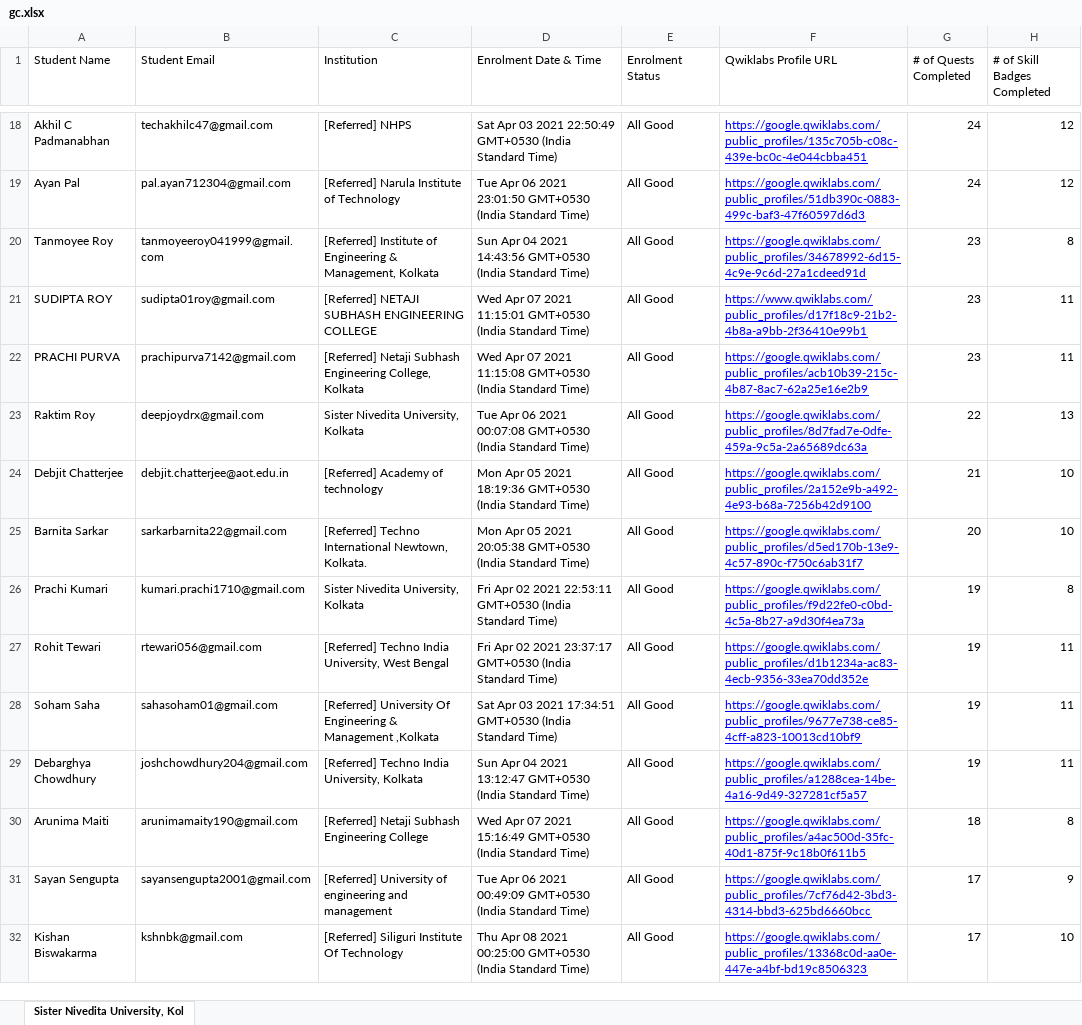
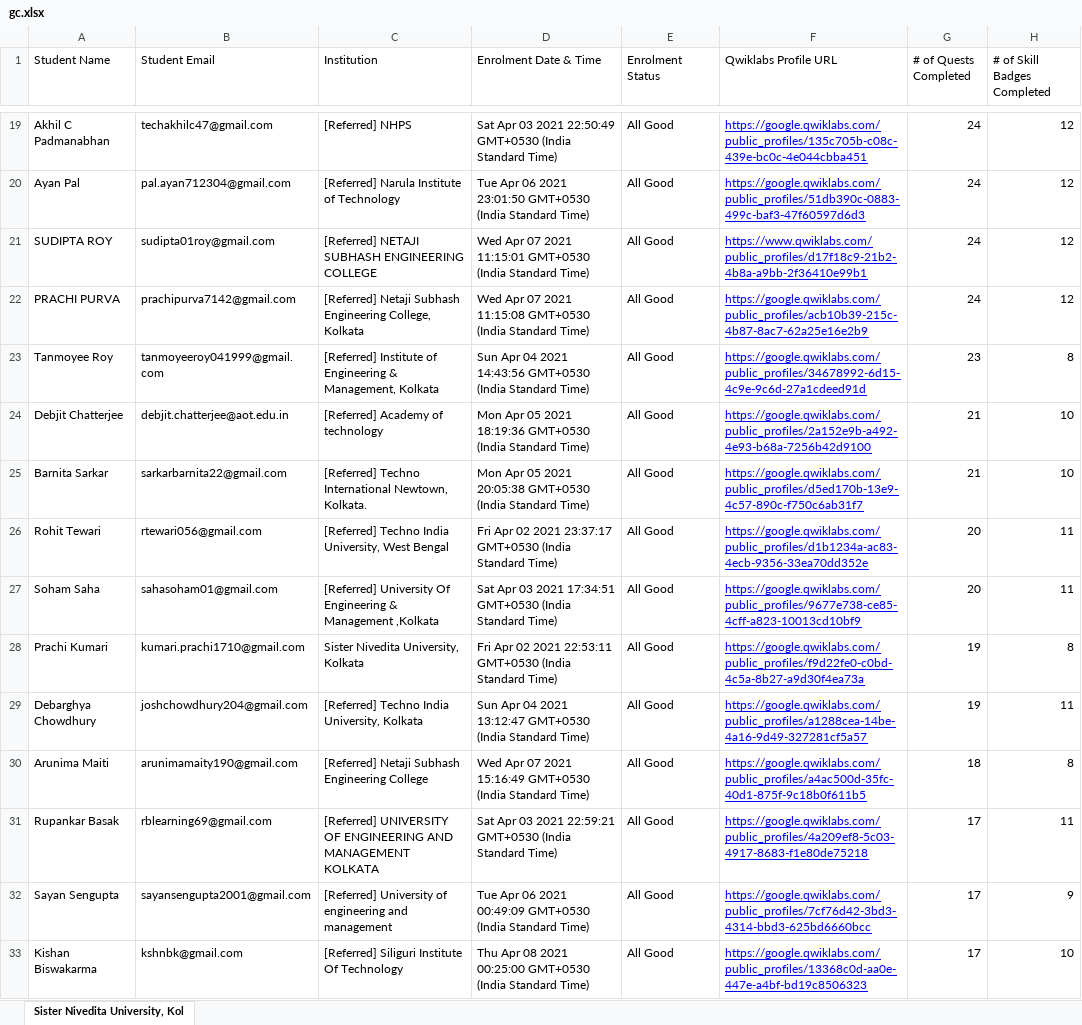
Before and after one commit to sagnikmitra/Qwiklabs-Progress-Generator-Streamlit, an Excel workbook: gc.xlsx, sheet Sister Nivedita University, Kol, drawn as a sheet; only a part is shown, gaps mark what is left out; values as stored, in another font and other column widths than the file's, no borders; charts and pictures not drawn; removed rows and columns are numbered as before the commit, all else as after; the diff covers the shown part only; the diff names each change by its address in the sheet, - before the commit and + after, or states it on an @@ line.

Commit message:
9th May

```diff
--- a/gc.xlsx (sheet Sister Nivedita University, Kol)
+++ b/gc.xlsx (sheet Sister Nivedita University, Kol)
+row 21: SUDIPTA ROY | sudipta01roy@gmail.com | [Referred] NETAJI SUBHASH ENGINEERING COLLEGE | Wed Apr 07 2021 11:15:01 GMT+0530 (India Standard Time) | All Good | https://www.qwiklabs.com/public_profiles/d17f18c9-21b2-4b8a-a9bb-2f36410e99b1 | 24 | 12
+row 22: PRACHI PURVA | prachipurva7142@gmail.com | [Referred] Netaji Subhash Engineering College, Kolkata | Wed Apr 07 2021 11:15:08 GMT+0530 (India Standard Time) | All Good | https://google.qwiklabs.com/public_profiles/acb10b39-215c-4b87-8ac7-62a25e16e2b9 | 24 | 12
-row 21: SUDIPTA ROY | sudipta01roy@gmail.com | [Referred] NETAJI SUBHASH ENGINEERING COLLEGE | Wed Apr 07 2021 11:15:01 GMT+0530 (India Standard Time) | All Good | https://www.qwiklabs.com/public_profiles/d17f18c9-21b2-4b8a-a9bb-2f36410e99b1 | 23 | 11
-row 22: PRACHI PURVA | prachipurva7142@gmail.com | [Referred] Netaji Subhash Engineering College, Kolkata | Wed Apr 07 2021 11:15:08 GMT+0530 (India Standard Time) | All Good | https://google.qwiklabs.com/public_profiles/acb10b39-215c-4b87-8ac7-62a25e16e2b9 | 23 | 11
-row 23: Raktim Roy | deepjoydrx@gmail.com | Sister Nivedita University, Kolkata | Tue Apr 06 2021 00:07:08 GMT+0530 (India Standard Time) | All Good | https://google.qwiklabs.com/public_profiles/8d7fad7e-0dfe-459a-9c5a-2a65689dc63a | 22 | 13
-G25 (# of Quests Completed): 20
+G25 (# of Quests Completed): 21
+row 26: Rohit Tewari | rtewari056@gmail.com | [Referred] Techno India University, West Bengal | Fri Apr 02 2021 23:37:17 GMT+0530 (India Standard Time) | All Good | https://google.qwiklabs.com/public_profiles/d1b1234a-ac83-4ecb-9356-33ea70dd352e | 20 | 11
+row 27: Soham Saha | sahasoham01@gmail.com | [Referred] University Of Engineering & Management ,Kolkata | Sat Apr 03 2021 17:34:51 GMT+0530 (India Standard Time) | All Good | https://google.qwiklabs.com/public_profiles/9677e738-ce85-4cff-a823-10013cd10bf9 | 20 | 11
-row 27: Rohit Tewari | rtewari056@gmail.com | [Referred] Techno India University, West Bengal | Fri Apr 02 2021 23:37:17 GMT+0530 (India Standard Time) | All Good | https://google.qwiklabs.com/public_profiles/d1b1234a-ac83-4ecb-9356-33ea70dd352e | 19 | 11
-row 28: Soham Saha | sahasoham01@gmail.com | [Referred] University Of Engineering & Management ,Kolkata | Sat Apr 03 2021 17:34:51 GMT+0530 (India Standard Time) | All Good | https://google.qwiklabs.com/public_profiles/9677e738-ce85-4cff-a823-10013cd10bf9 | 19 | 11
+row 31: Rupankar Basak | rblearning69@gmail.com | [Referred] UNIVERSITY OF ENGINEERING AND MANAGEMENT KOLKATA | Sat Apr 03 2021 22:59:21 GMT+0530 (India Standard Time) | All Good | https://google.qwiklabs.com/public_profiles/4a209ef8-5c03-4917-8683-f1e80de75218 | 17 | 11
```
Also changed, not shown: 20 added rows, 20 removed rows and 13 edited cells elsewhere in this sheet.
